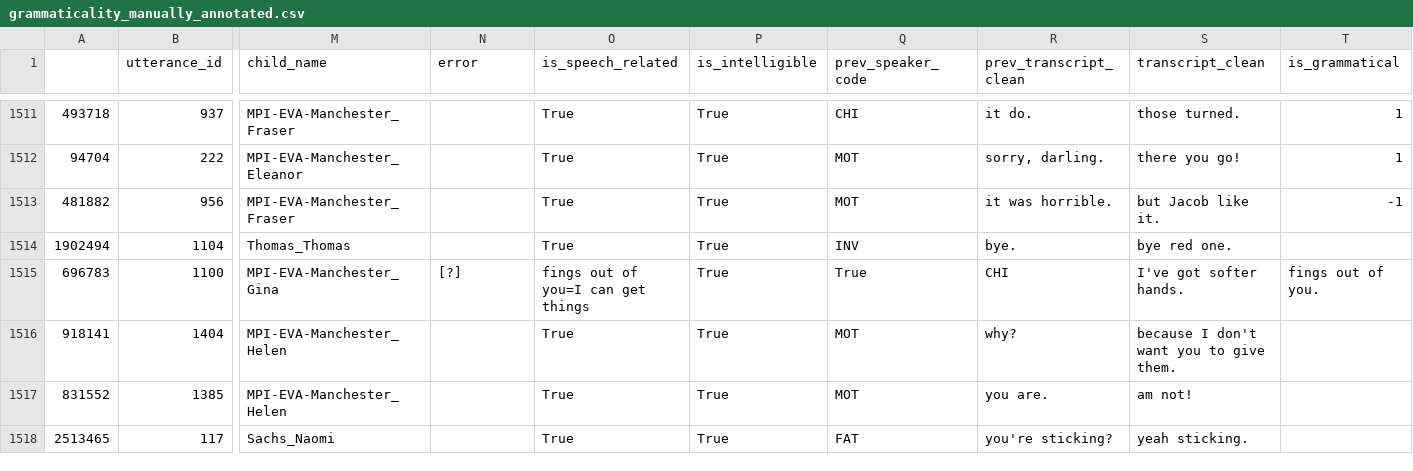
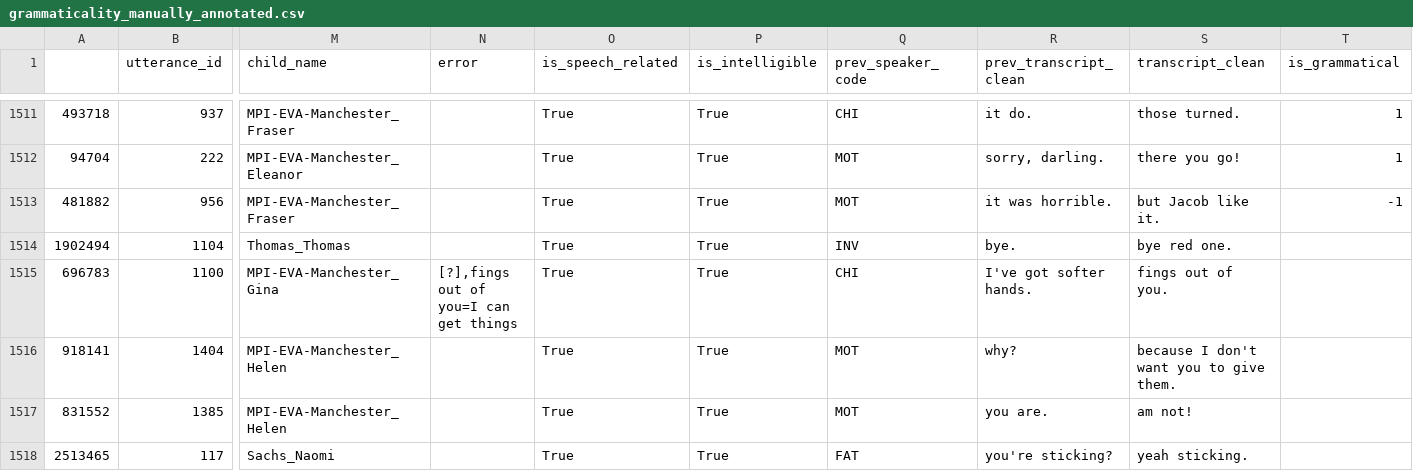
Before and after one commit to mitjanikolaus/childes-communicative-feedback, a CSV file: data/manual_annotation/grammaticality_manually_annotated.csv, drawn as a sheet; only a part is shown, gaps mark what is left out; the diff names each change by its address in the sheet, - before the commit and + after, or states it on an @@ line.

Commit message:
Fix annotations file

```diff
--- a/data/manual_annotation/grammaticality_manually_annotated.csv
+++ b/data/manual_annotation/grammaticality_manually_annotated.csv
-N1515 (error): [?]
+N1515 (error): [?],fings out of you=I can get things
-O1515 (is_speech_related): fings out of you=I can get things
+O1515 (is_speech_related): True
-Q1515 (prev_speaker_code): True
+Q1515 (prev_speaker_code): CHI
-R1515 (prev_transcript_clean): CHI
+R1515 (prev_transcript_clean): I've got softer hands.
-S1515 (transcript_clean): I've got softer hands.
+S1515 (transcript_clean): fings out of you.
-T1515 (is_grammatical): fings out of you.
+T1515 (is_grammatical): (empty)
```
